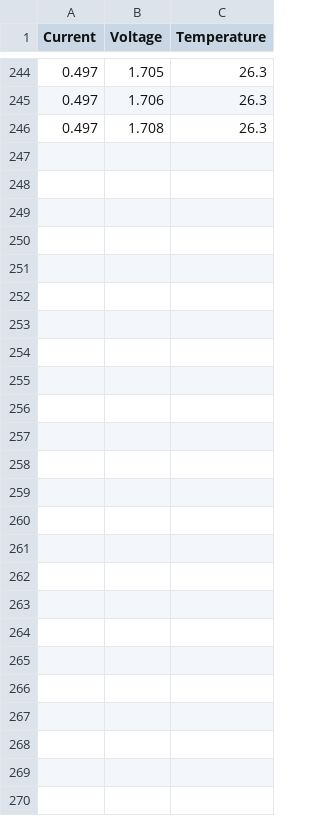
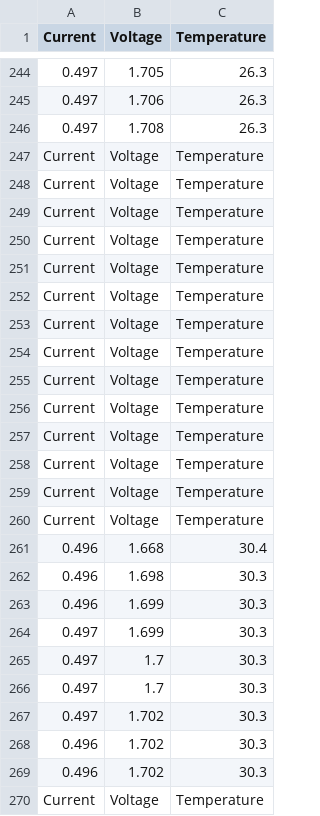
Before and after one commit to Admiral-Instruments/EcolectroDurabilityTest, a CSV file: duratest/test_dir/deeper_test_dir/deepest_test_dir/test.csv, drawn as a sheet; only a part is shown, gaps mark what is left out; the diff names each change by its address in the sheet, - before the commit and + after, or states it on an @@ line.

```diff
--- a/duratest/test_dir/deeper_test_dir/deepest_test_dir/test.csv
+++ b/duratest/test_dir/deeper_test_dir/deepest_test_dir/test.csv
+row 247: Current | Voltage | Temperature
+row 248: Current | Voltage | Temperature
+row 249: Current | Voltage | Temperature
+row 250: Current | Voltage | Temperature
+row 251: Current | Voltage | Temperature
+row 252: Current | Voltage | Temperature
+row 253: Current | Voltage | Temperature
+row 254: Current | Voltage | Temperature
+row 255: Current | Voltage | Temperature
+row 256: Current | Voltage | Temperature
+row 257: Current | Voltage | Temperature
+row 258: Current | Voltage | Temperature
+row 259: Current | Voltage | Temperature
+row 260: Current | Voltage | Temperature
+row 261: 0.496 | 1.668 | 30.4
+row 262: 0.496 | 1.698 | 30.3
+row 263: 0.496 | 1.699 | 30.3
+row 264: 0.497 | 1.699 | 30.3
+row 265: 0.497 | 1.7 | 30.3
+row 266: 0.497 | 1.7 | 30.3
+row 267: 0.497 | 1.702 | 30.3
+row 268: 0.496 | 1.702 | 30.3
+row 269: 0.496 | 1.702 | 30.3
+row 270: Current | Voltage | Temperature
```
Also changed, not shown: 2 other files.
